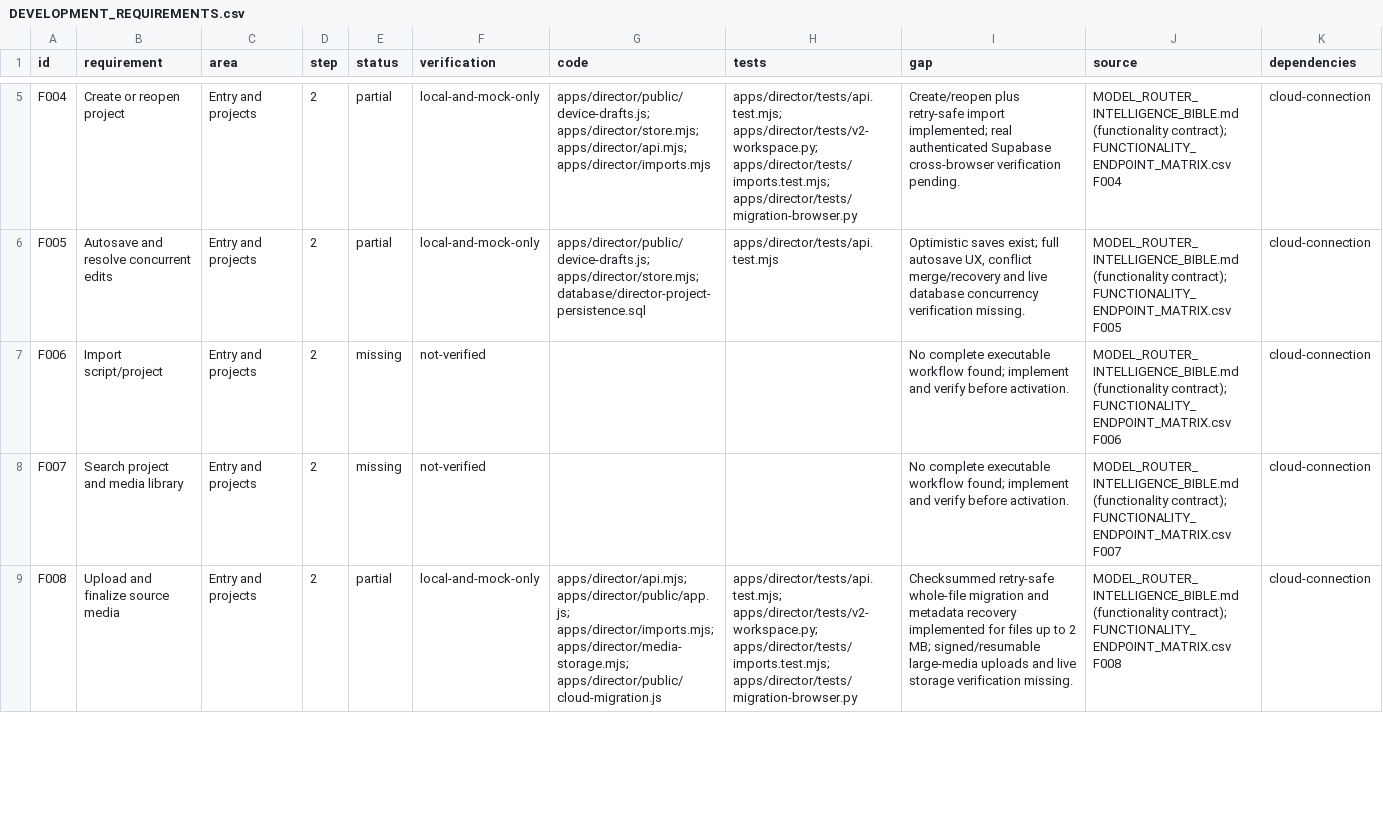
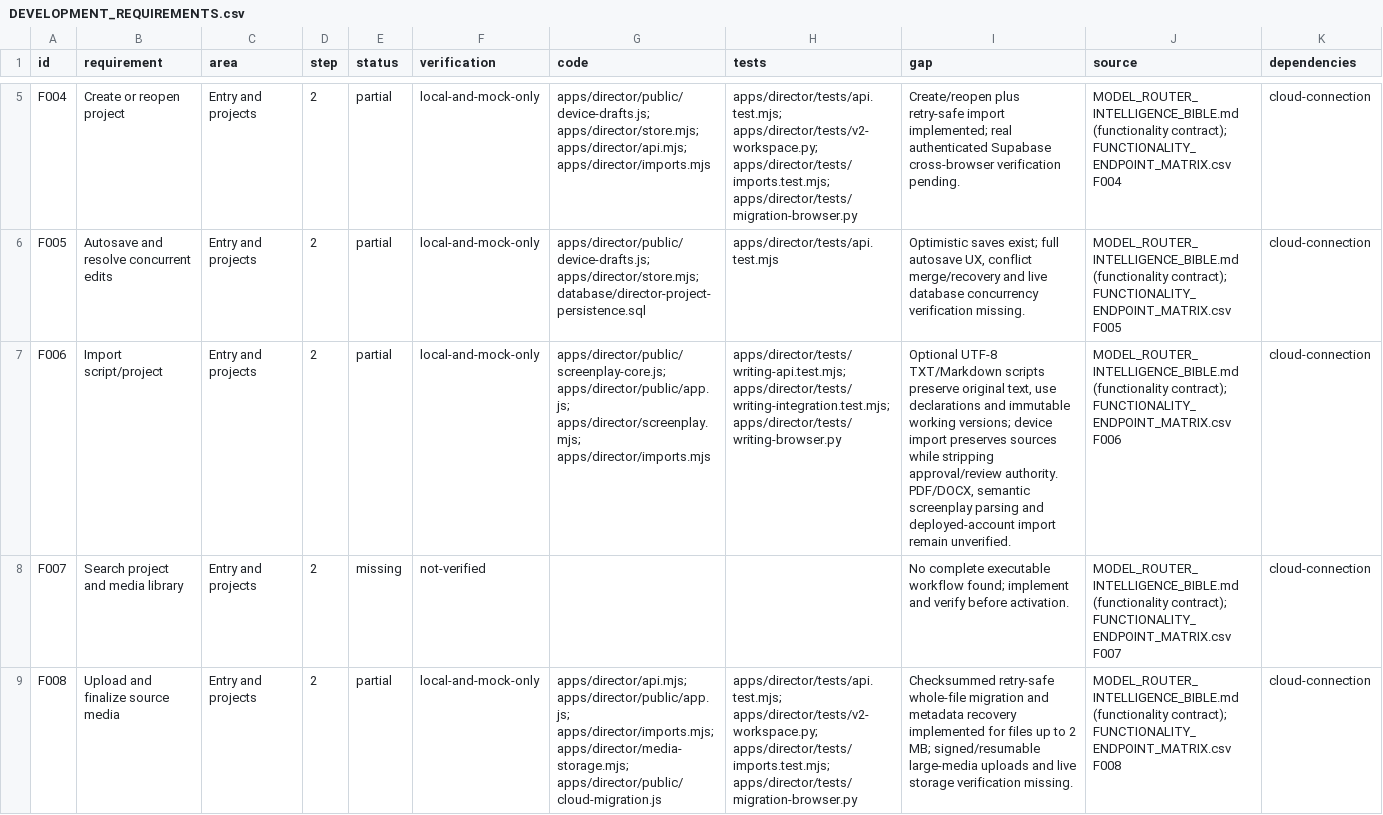
Before and after one commit to gthawani-del/learningskills, a CSV file: docs/DEVELOPMENT_REQUIREMENTS.csv, drawn as a sheet; only a part is shown, gaps mark what is left out; the diff covers the shown part only; the diff names each change by its address in the sheet, - before the commit and + after, or states it on an @@ line.

Commit message:
feat: add versioned screenplay writing and deterministic source review

```diff
--- a/docs/DEVELOPMENT_REQUIREMENTS.csv
+++ b/docs/DEVELOPMENT_REQUIREMENTS.csv
-E7 (status): missing
+E7 (status): partial
-F7 (verification): not-verified
+F7 (verification): local-and-mock-only
-G7 (code): (empty)
+G7 (code): apps/director/public/screenplay-core.js; apps/director/public/app.js; apps/director/screenplay.mjs; apps/director/imports.mjs
-H7 (tests): (empty)
+H7 (tests): apps/director/tests/writing-api.test.mjs; apps/director/tests/writing-integration.test.mjs; apps/director/tests/writing-browser.py
-I7 (gap): No complete executable workflow found; implement and verify before activation.
+I7 (gap): Optional UTF-8 TXT/Markdown scripts preserve original text, use declarations and immutable working versions; device import preserves sources while stripping approval/review authority. PDF/DOCX, semantic screenplay parsing and deployed-account import remain unverified.
```
Also changed, not shown: 6 edited cells elsewhere in this file, 45 other files.
